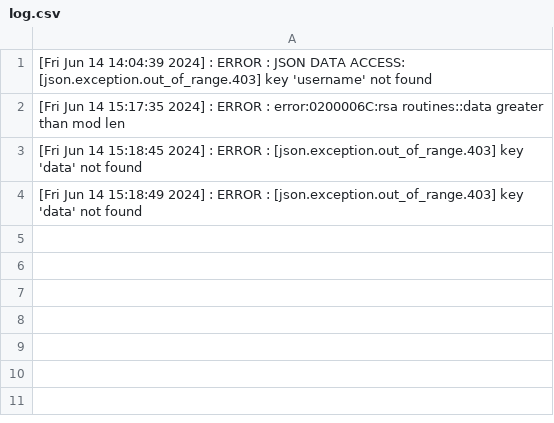
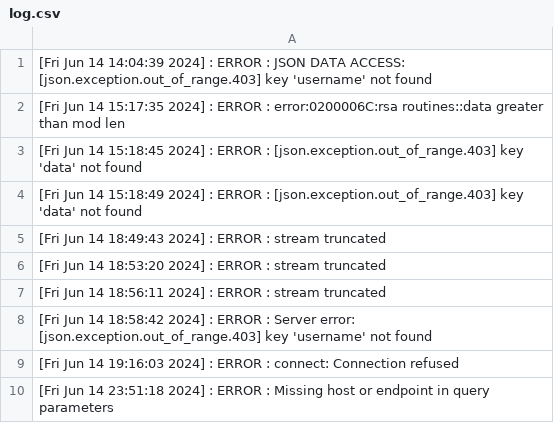
Before and after one commit to ravi-ivar-7/CPP-Server, a CSV file: assets/logs/log.csv, drawn as a sheet; the diff names each change by its address in the sheet, - before the commit and + after, or states it on an @@ line.

```diff
--- a/assets/logs/log.csv
+++ b/assets/logs/log.csv
+row 5: [Fri Jun 14 18:49:43 2024] : ERROR : stream truncated
+row 6: [Fri Jun 14 18:53:20 2024] : ERROR : stream truncated
+row 7: [Fri Jun 14 18:56:11 2024] : ERROR : stream truncated
+row 8: [Fri Jun 14 18:58:42 2024] : ERROR : Server error: [json.exception.out_of_range.403] key 'username' not found
+row 9: [Fri Jun 14 19:16:03 2024] : ERROR : connect: Connection refused
+row 10: [Fri Jun 14 23:51:18 2024] : ERROR : Missing host or endpoint in query parameters
```
Also changed, not shown: 33 other files.
